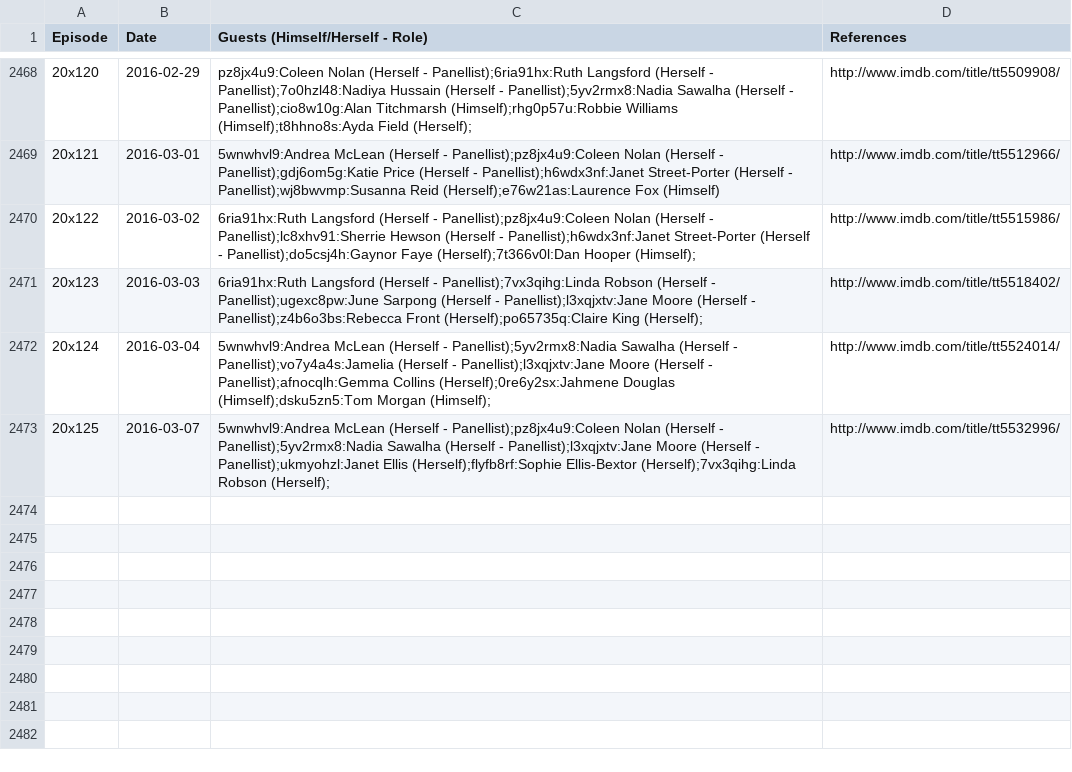
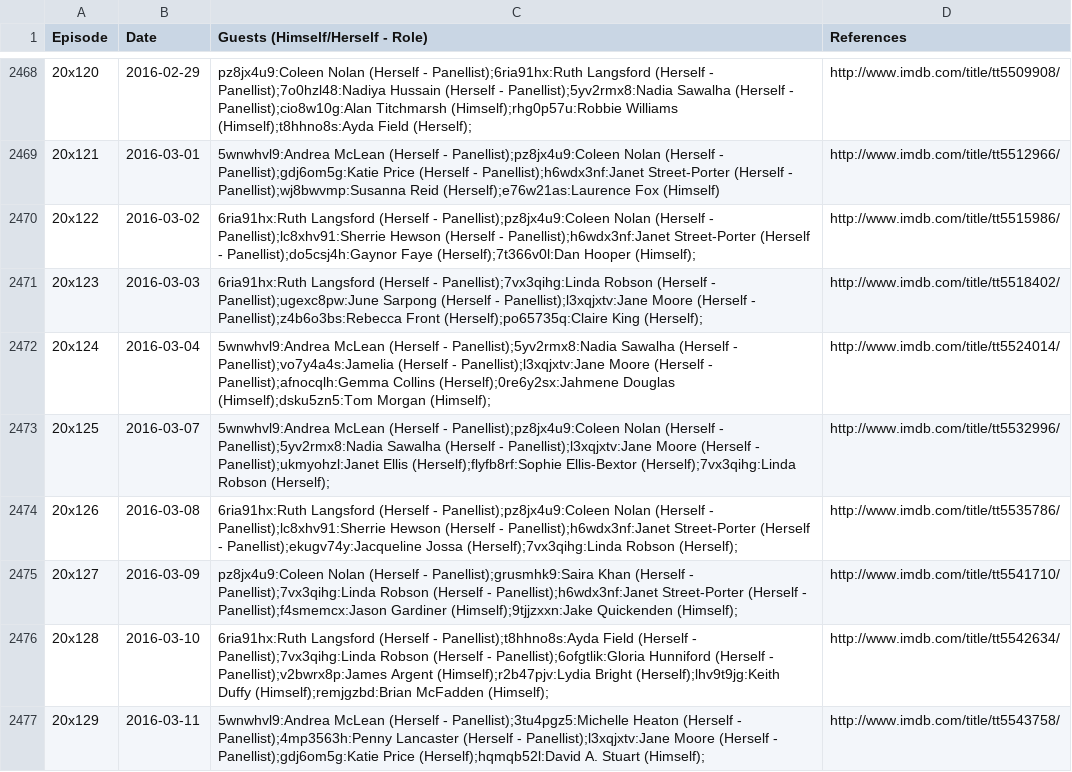
Before and after one commit to slowe/panelshows, a CSV file: data/loosewomen.csv, drawn as a sheet; only a part is shown, gaps mark what is left out; the diff names each change by its address in the sheet, - before the commit and + after, or states it on an @@ line.

Commit message:
Update recent episodes of Loose Women

```diff
--- a/data/loosewomen.csv
+++ b/data/loosewomen.csv
+row 2474: 20x126 | 2016-03-08 | 6ria91hx:Ruth Langsford (Herself - Panellist);pz8jx4u9:Coleen Nolan (Herself - Panellist);lc8xhv91:Sherrie Hewson (Herself - Panellist);h6wdx3nf:Janet Street-Porter (Herself - Panellist);ekugv74y:Jacqueline Jossa (Herself);7vx3qihg:Linda Robson (Herself); | http://www.imdb.com/title/tt5535786/
+row 2475: 20x127 | 2016-03-09 | pz8jx4u9:Coleen Nolan (Herself - Panellist);grusmhk9:Saira Khan (Herself - Panellist);7vx3qihg:Linda Robson (Herself - Panellist);h6wdx3nf:Janet Street-Porter (Herself - Panellist);f4smemcx:Jason Gardiner (Himself);9tjjzxxn:Jake Quickenden (Himself); | http://www.imdb.com/title/tt5541710/
+row 2476: 20x128 | 2016-03-10 | 6ria91hx:Ruth Langsford (Herself - Panellist);t8hhno8s:Ayda Field (Herself - Panellist);7vx3qihg:Linda Robson (Herself - Panellist);6ofgtlik:Gloria Hunniford (Herself - Panellist);v2bwrx8p:James Argent (Himself);r2b47pjv:Lydia Bright (Herself);lhv9t9jg:Keith Duffy (Himself);remjgzbd:Brian McFadden (Himself); | http://www.imdb.com/title/tt5542634/
+row 2477: 20x129 | 2016-03-11 | 5wnwhvl9:Andrea McLean (Herself - Panellist);3tu4pgz5:Michelle Heaton (Herself - Panellist);4mp3563h:Penny Lancaster (Herself - Panellist);l3xqjxtv:Jane Moore (Herself - Panellist);gdj6om5g:Katie Price (Herself);hqmqb52l:David A. Stuart (Himself); | http://www.imdb.com/title/tt5543758/
```
Also changed, not shown: people/people.tsv, people/ranked-a.csv, 40 other files.
